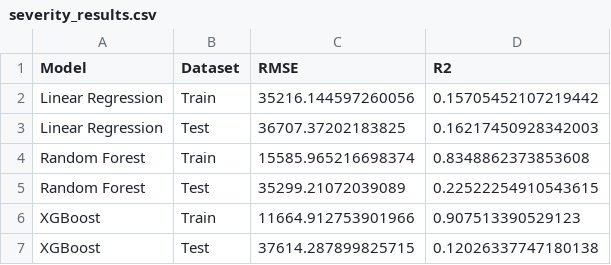
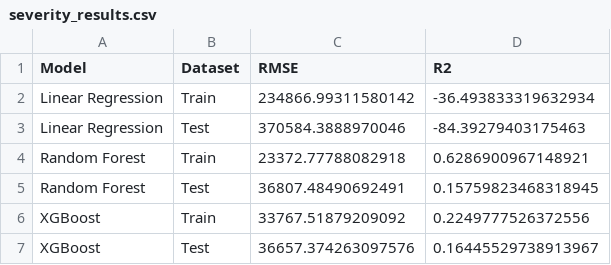
Before and after one commit to YosephSagawa/insurance_risk_assessment, a CSV file: src/core/outputs/models/severity_results.csv, drawn as a sheet.

```diff
--- a/src/core/outputs/models/severity_results.csv
+++ b/src/core/outputs/models/severity_results.csv
@@ -1,7 +1,7 @@
 Model,Dataset,RMSE,R2
-Linear Regression,Train,35216.144597260056,0.15705452107219442
-Linear Regression,Test,36707.37202183825,0.16217450928342003
-Random Forest,Train,15585.965216698374,0.8348862373853608
-Random Forest,Test,35299.21072039089,0.22522254910543615
-XGBoost,Train,11664.912753901966,0.907513390529123
-XGBoost,Test,37614.287899825715,0.12026337747180138
+Linear Regression,Train,234866.99311580142,-36.493833319632934
+Linear Regression,Test,370584.3888970046,-84.39279403175463
+Random Forest,Train,23372.77788082918,0.6286900967148921
+Random Forest,Test,36807.48490692491,0.15759823468318945
+XGBoost,Train,33767.51879209092,0.2249777526372556
+XGBoost,Test,36657.374263097576,0.16445529738913967
```
Also changed, not shown: src/core/outputs/models/claim_results.csv, src/core/outputs/models/premium_results.csv, 6 other files.
